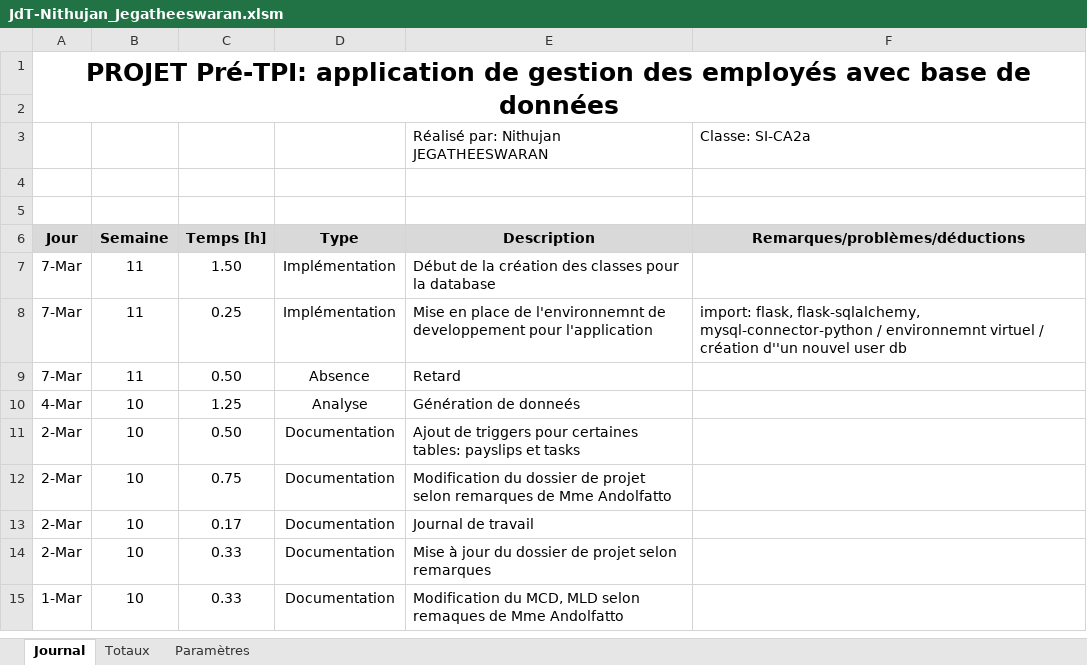
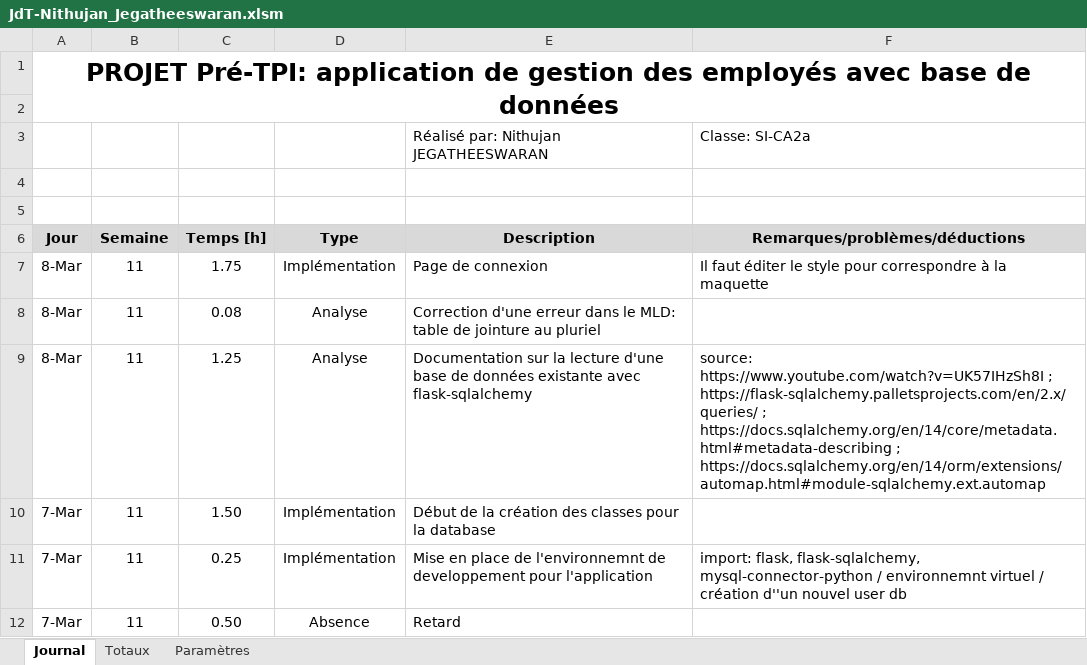
Before and after one commit to J-Nithujan/employee_mgmt_app, an Excel workbook: documentation/JdT-Nithujan_Jegatheeswaran.xlsm, sheet Journal, drawn as a sheet; only a part is shown; the shorter side is filled out with more unchanged rows; values as stored, in another font and other column widths than the file's, no borders; charts and pictures not drawn; the diff names each change by its address in the sheet, - before the commit and + after, or states it on an @@ line.

```diff
--- a/documentation/JdT-Nithujan_Jegatheeswaran.xlsm (sheet Journal)
+++ b/documentation/JdT-Nithujan_Jegatheeswaran.xlsm (sheet Journal)
+row 7: 8-Mar | 11 | 1.75 | Implémentation | Page de connexion | Il faut éditer le style pour correspondre à la maquette
+row 8: 8-Mar | 11 | 0.08 | Analyse | Correction d'une erreur dans le MLD: table de jointure au pluriel
+row 9: 8-Mar | 11 | 1.25 | Analyse | Documentation sur la lecture d'une base de données existante avec flask-sqlalchemy | source: https://www.youtube.com/watch?v=UK57IHzSh8I ; https://flask-sqlalchemy.palletsprojects.com/en/2.x/queries/ ; https://docs.sqlalchemy.org/en/14/core/metadata.html#metadata-describing ; https://docs.sqlalchemy.org/en/14/orm/extensions/automap.html#module-sqlalchemy.ext.automap
```
Also changed, not shown: 54 other files.
